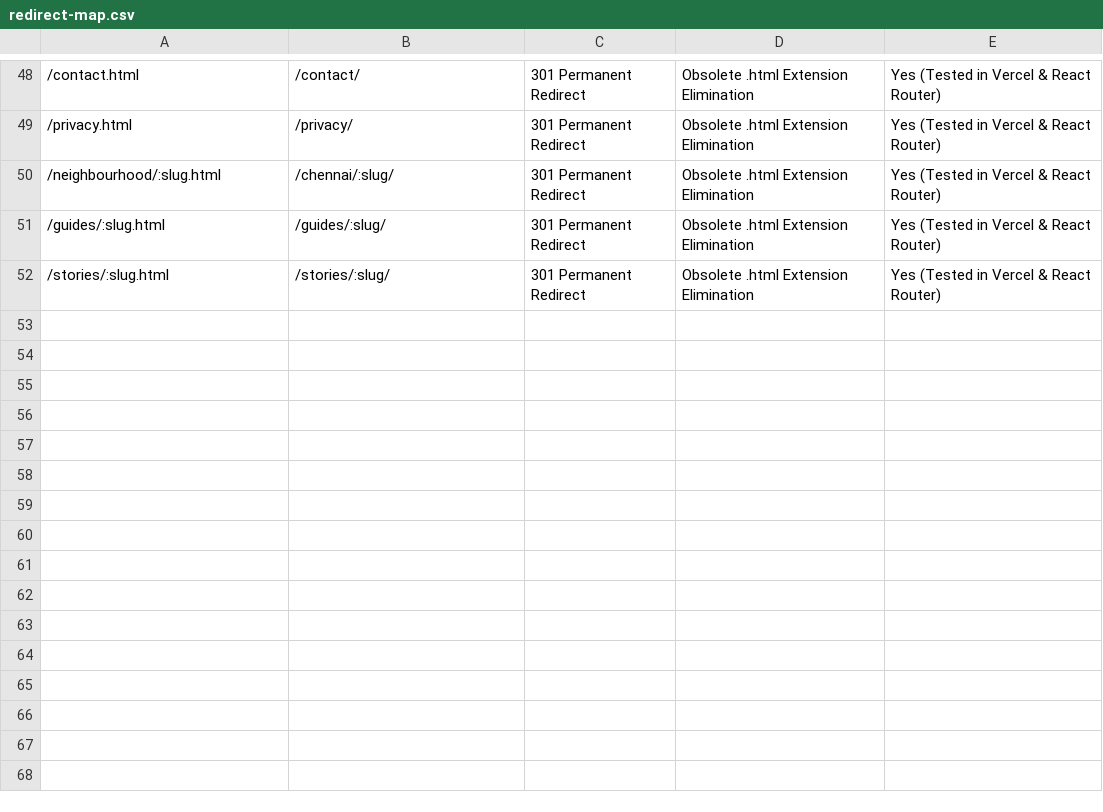
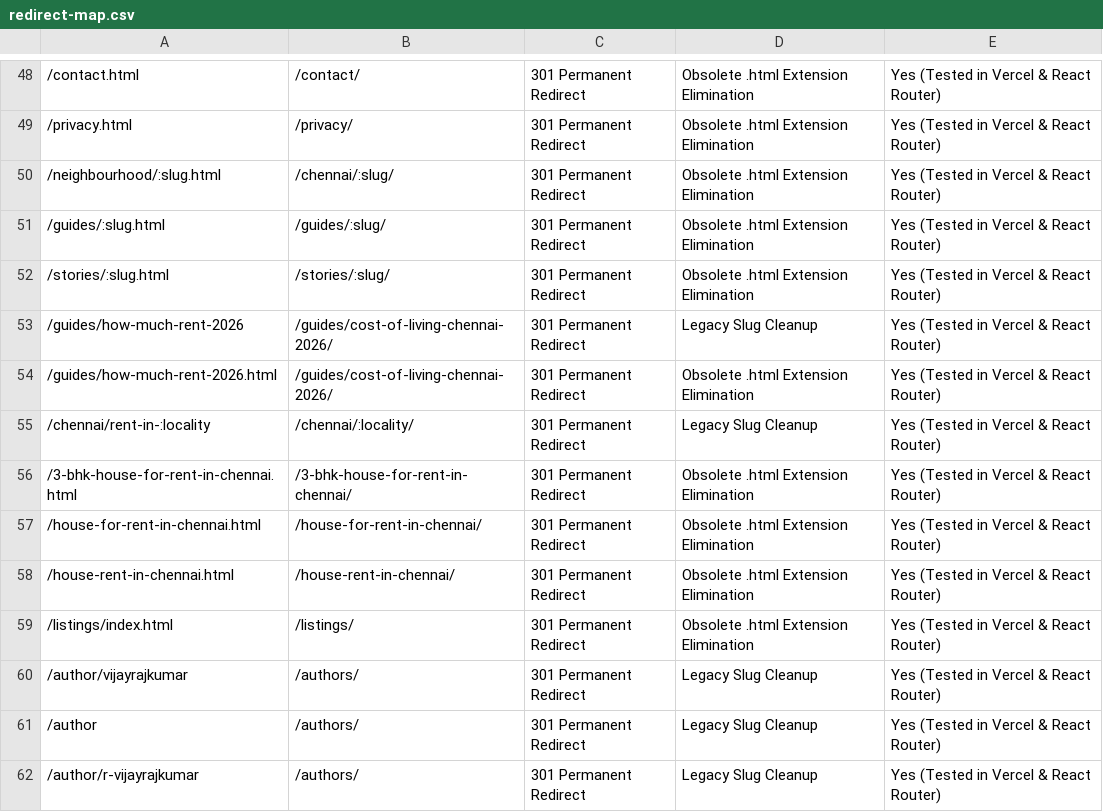
Before and after one commit to vijayisking18vk-pixel/zromotion, a CSV file: deliverables/redirect-map.csv, drawn as a sheet; only a part is shown, gaps mark what is left out.

```diff
--- a/deliverables/redirect-map.csv
+++ b/deliverables/redirect-map.csv
@@ -52 +52,11 @@
 "/stories/:slug.html","/stories/:slug/","301 Permanent Redirect","Obsolete .html Extension Elimination","Yes (Tested in Vercel & React Router)"
+"/guides/how-much-rent-2026","/guides/cost-of-living-chennai-2026/","301 Permanent Redirect","Legacy Slug Cleanup","Yes (Tested in Vercel & React Router)"
+"/guides/how-much-rent-2026.html","/guides/cost-of-living-chennai-2026/","301 Permanent Redirect","Obsolete .html Extension Elimination","Yes (Tested in Vercel & React Router)"
+"/chennai/rent-in-:locality","/chennai/:locality/","301 Permanent Redirect","Legacy Slug Cleanup","Yes (Tested in Vercel & React Router)"
+"/3-bhk-house-for-rent-in-chennai.html","/3-bhk-house-for-rent-in-chennai/","301 Permanent Redirect","Obsolete .html Extension Elimination","Yes (Tested in Vercel & React Router)"
+"/house-for-rent-in-chennai.html","/house-for-rent-in-chennai/","301 Permanent Redirect","Obsolete .html Extension Elimination","Yes (Tested in Vercel & React Router)"
+"/house-rent-in-chennai.html","/house-rent-in-chennai/","301 Permanent Redirect","Obsolete .html Extension Elimination","Yes (Tested in Vercel & React Router)"
+"/listings/index.html","/listings/","301 Permanent Redirect","Obsolete .html Extension Elimination","Yes (Tested in Vercel & React Router)"
+"/author/vijayrajkumar","/authors/","301 Permanent Redirect","Legacy Slug Cleanup","Yes (Tested in Vercel & React Router)"
+"/author","/authors/","301 Permanent Redirect","Legacy Slug Cleanup","Yes (Tested in Vercel & React Router)"
+"/author/r-vijayrajkumar","/authors/","301 Permanent Redirect","Legacy Slug Cleanup","Yes (Tested in Vercel & React Router)"
```
Also changed, not shown: deliverables/metadata-sheet.csv, deliverables/page-intent-map.csv, 13 other files.
